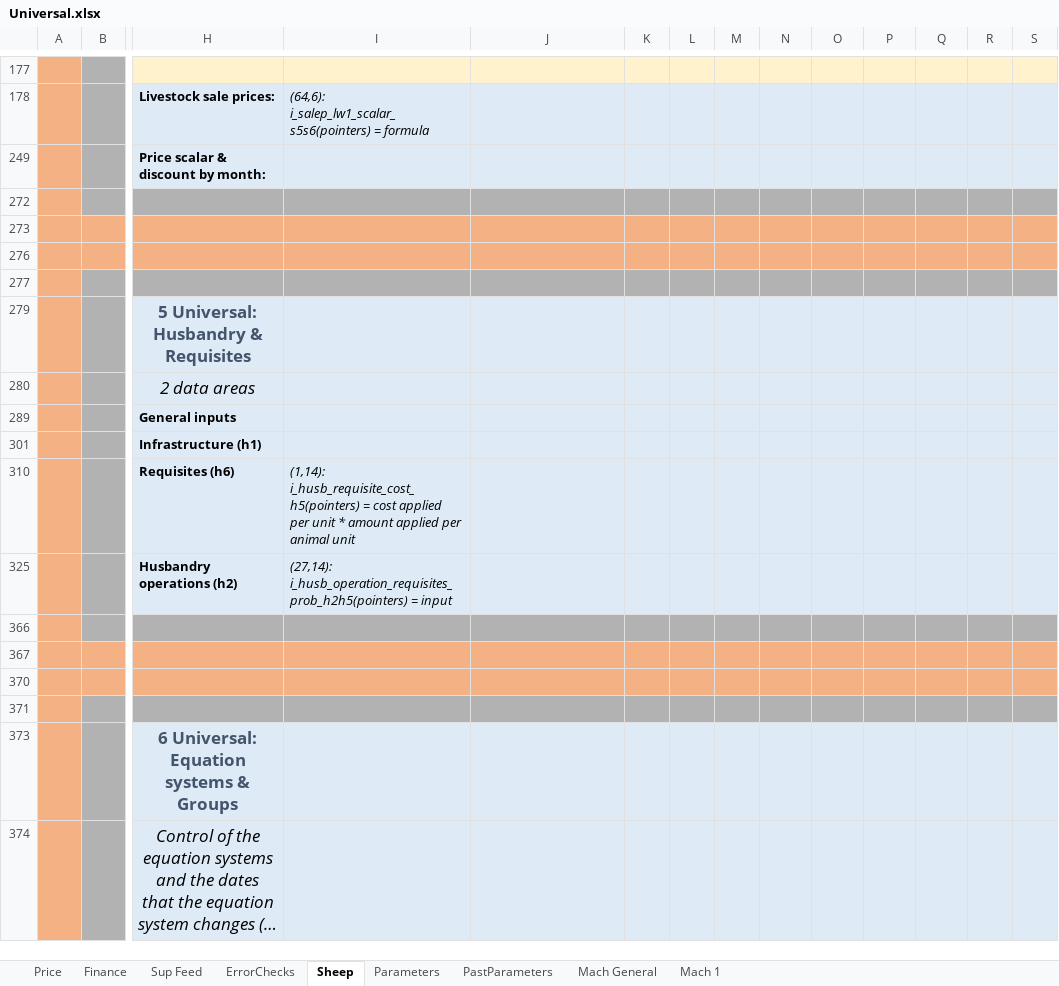
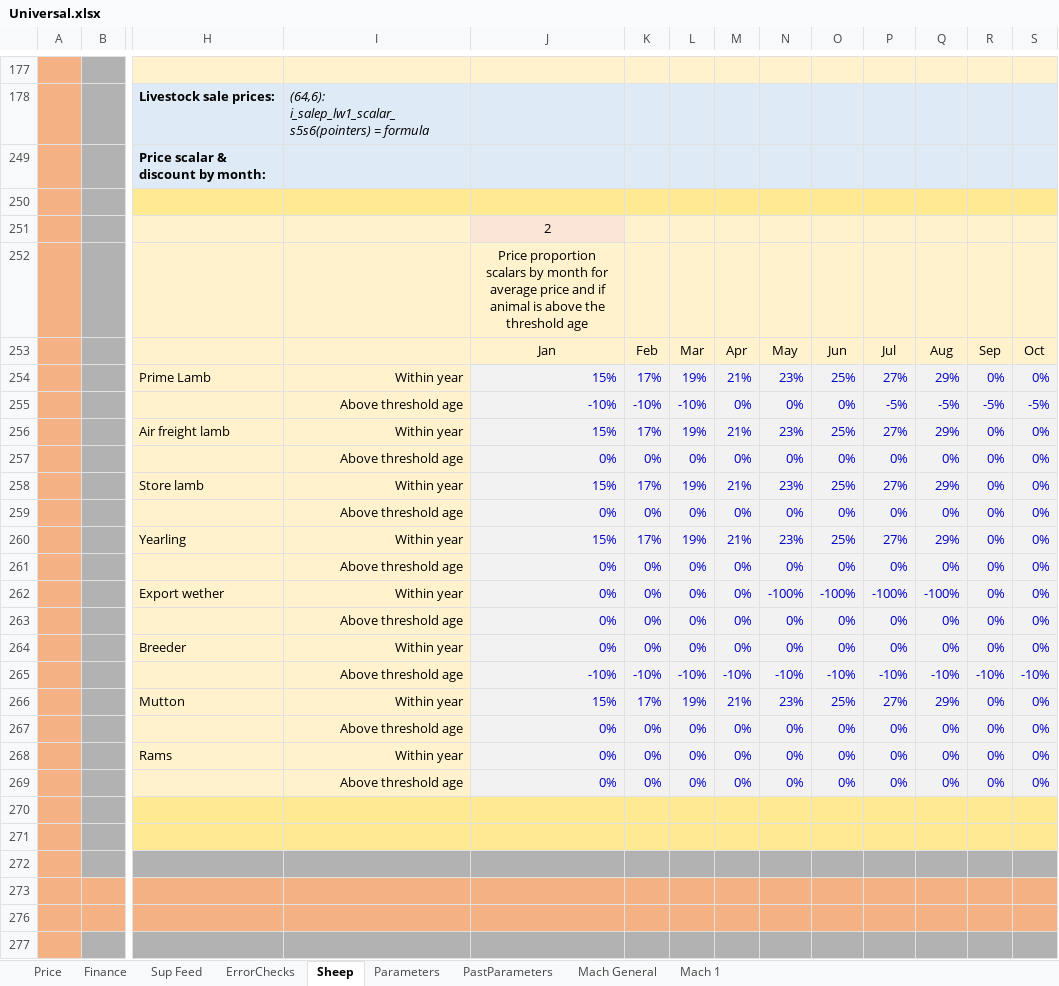
Before and after one commit to youngmr290/Australian-Farm-Optimisation-Model, an Excel workbook: Universal.xlsx, sheet Sheep, drawn as a sheet; only a part is shown, gaps mark what is left out; the shorter side is filled out with more unchanged rows; long unchanged cells end in …; values as stored, in another font and other column widths than the file's, no borders; conditional formats not drawn; rows hold the shown columns only; the diff covers the shown part only; the diff names each change by its address in the sheet, - before the commit and + after, or states it on an @@ line.

```diff
--- a/Universal.xlsx (sheet Sheep)
+++ b/Universal.xlsx (sheet Sheep)
@@ row 97 moved to row 250: › @@
+row 251:  |  |  |  | 2
@@ row 252 unhidden:  |  |  |  | Price proportion scalars by month for average price and if animal is above the threshold age @@
+row 253:  |  |  |  | Jan | Feb | Mar | Apr | May | Jun | Jul | Aug | Sep | Oct
@@ row 254 unhidden:  |  | Prime Lamb | Within year | 15% | 17% | 19% | 21% | 23% | 25% | 27% | 29% | 0% | 0% @@
+row 255:  |  |  | Above threshold age | -10% | -10% | -10% | 0% | 0% | 0% | -5% | -5% | -5% | -5%
@@ row 256 unhidden:  |  | Air freight lamb | Within year | 15% | 17% | 19% | 21% | 23% | 25% | 27% | 29% | 0% | 0% @@
@@ row 257 unhidden:  |  |  | Above threshold age | 0% | 0% | 0% | 0% | 0% | 0% | 0% | 0% | 0% | 0% @@
@@ row 258 unhidden:  |  | Store lamb | Within year | 15% | 17% | 19% | 21% | 23% | 25% | 27% | 29% | 0% | 0% @@
@@ row 259 unhidden:  |  |  | Above threshold age | 0% | 0% | 0% | 0% | 0% | 0% | 0% | 0% | 0% | 0% @@
@@ row 260 unhidden:  |  | Yearling | Within year | 15% | 17% | 19% | 21% | 23% | 25% | 27% | 29% | 0% | 0% @@
@@ row 261 unhidden:  |  |  | Above threshold age | 0% | 0% | 0% | 0% | 0% | 0% | 0% | 0% | 0% | 0% @@
@@ row 262 unhidden:  |  | Export wether | Within year | 0% | 0% | 0% | 0% | -100% | -100% | -100% | -100% | 0% | 0% @@
@@ row 263 unhidden:  |  |  | Above threshold age | 0% | 0% | 0% | 0% | 0% | 0% | 0% | 0% | 0% | 0% @@
@@ row 264 unhidden:  |  | Breeder | Within year | 0% | 0% | 0% | 0% | 0% | 0% | 0% | 0% | 0% | 0% @@
@@ row 265 unhidden:  |  |  | Above threshold age | -10% | -10% | -10% | -10% | -10% | -10% | -10% | -10% | -10% | -10% @@
@@ row 266 unhidden:  |  | Mutton | Within year | 15% | 17% | 19% | 21% | 23% | 25% | 27% | 29% | 0% | 0% @@
@@ row 267 unhidden:  |  |  | Above threshold age | 0% | 0% | 0% | 0% | 0% | 0% | 0% | 0% | 0% | 0% @@
@@ row 268 unhidden:  |  | Rams | Within year | 0% | 0% | 0% | 0% | 0% | 0% | 0% | 0% | 0% | 0% @@
@@ row 269 unhidden:  |  |  | Above threshold age | 0% | 0% | 0% | 0% | 0% | 0% | 0% | 0% | 0% | 0% @@
@@ row 119 moved to row 270: ‹› @@
+row 271: (empty)
```
Also changed, not shown: 5 added rows, 56 hidden or unhidden rows and 4 edited cells elsewhere in this sheet, 3 other files.
